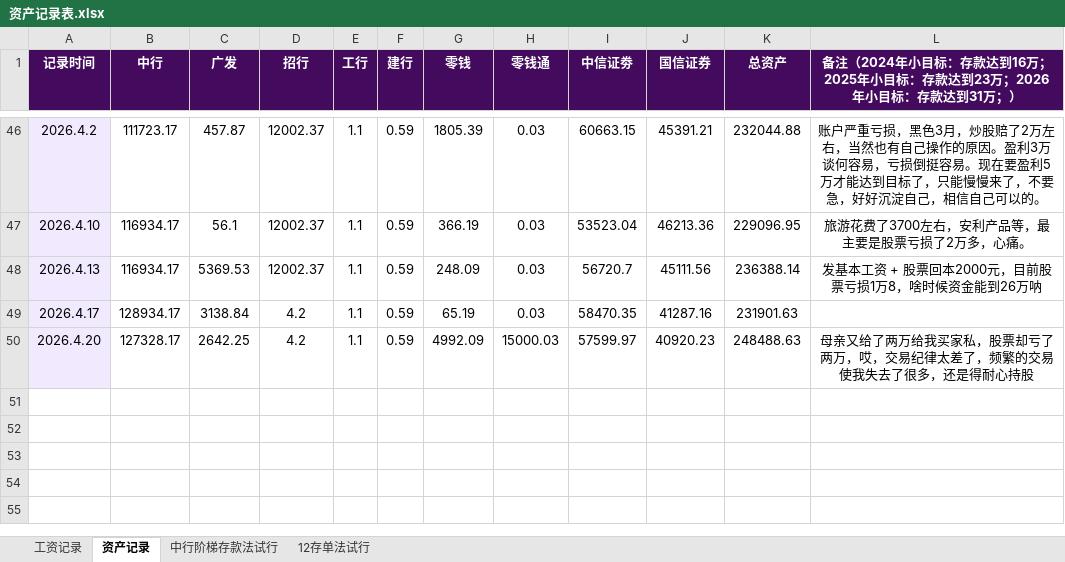
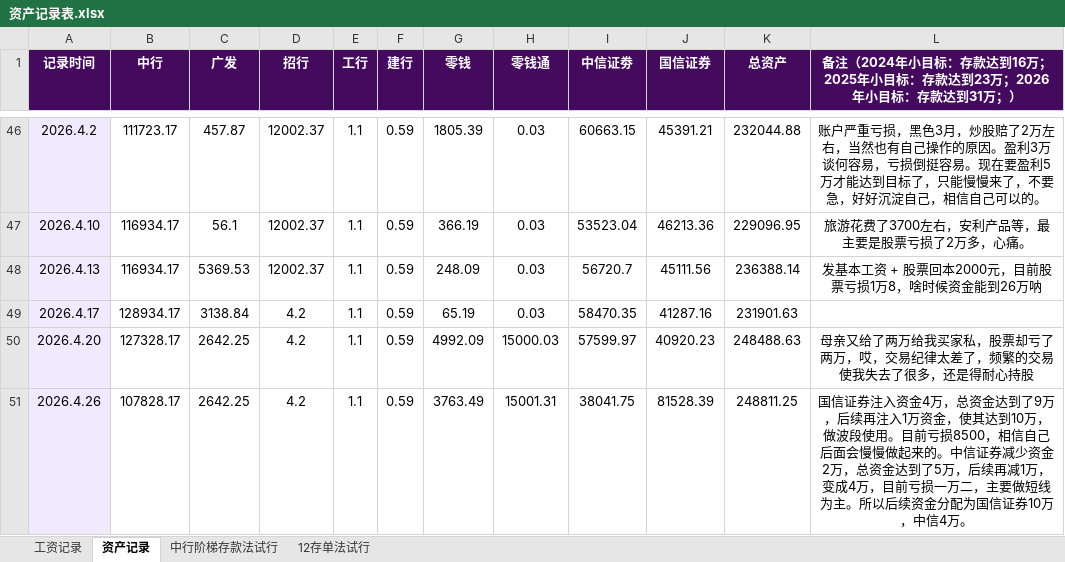
Before and after one commit to ChocolateLi/MyKnowledgeRepository, an Excel workbook: LearningNote/资产记录表.xlsx, sheet 资产记录, drawn as a sheet; only a part is shown, gaps mark what is left out; values as stored, in another font and other column widths than the file's, no borders; table styles not drawn; the diff names each change by its address in the sheet, - before the commit and + after, or states it on an @@ line.

Commit message:
资产记录

```diff
--- a/LearningNote/资产记录表.xlsx (sheet 资产记录)
+++ b/LearningNote/资产记录表.xlsx (sheet 资产记录)
+row 51: 2026.4.26 | 107828.17 | 2642.25 | 4.2 | 1.1 | 0.59 | 3763.49 | 15001.31 | 38041.75 | 81528.39 | 248811.25 | 国信证券注入资金4万，总资金达到了9万，后续再注入1万资金，使其达到10万，做波段使用。目前亏损8500，相信自己后面会慢慢做起来的。中信证券减少资金2万，总资金达到了5万，后续再减1万，变成4万，目前亏损一万二，主要做短线为主。所以后续资金分配为国信证券10万，中信4万。
```
Also changed, not shown: LearningNote/散户终极交易记录.xlsx.
